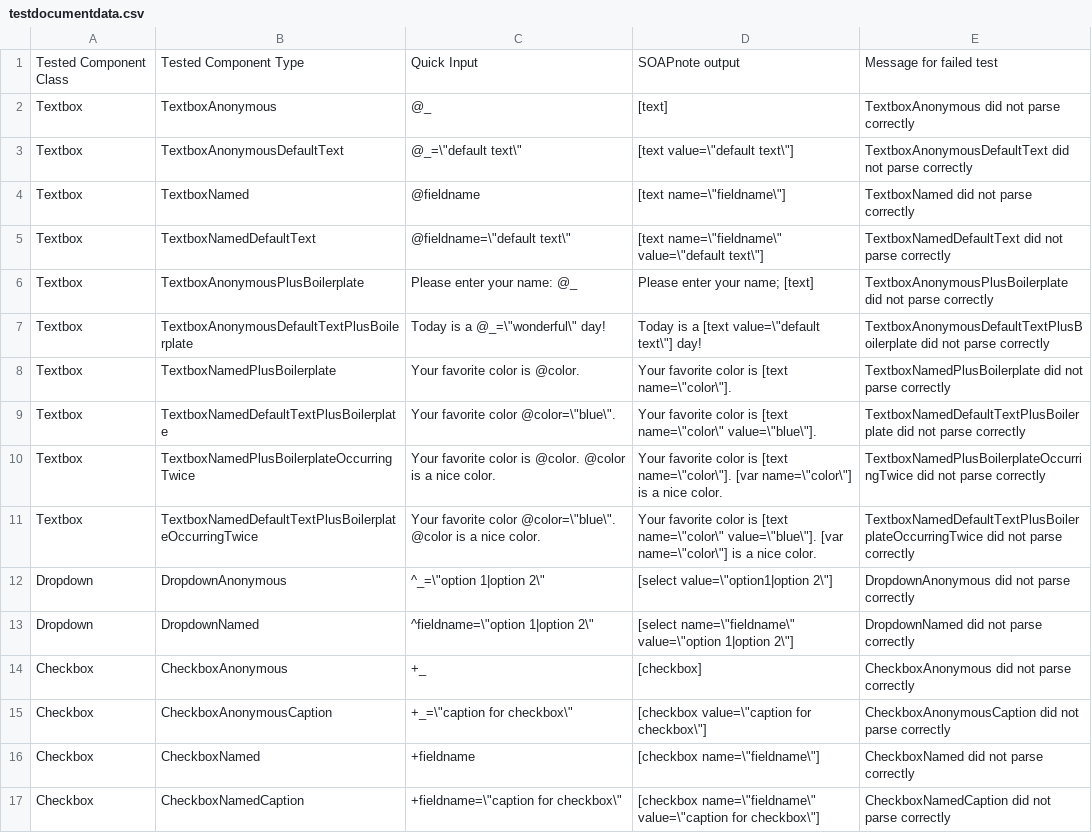
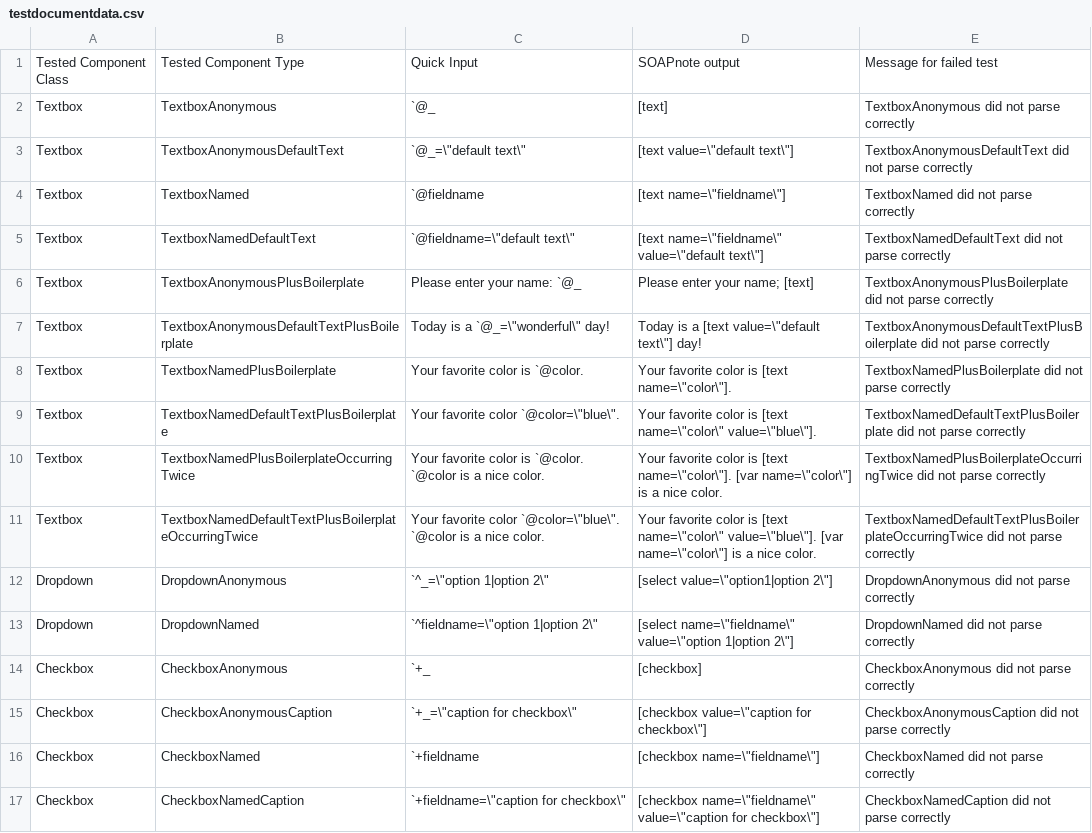
Before and after one commit to DrRandy/QuickSOAP, a CSV file: sandbox/testdocumentdata.csv, drawn as a sheet.

Commit message:
fixed syntax, now test data uses backtick syntax

```diff
--- a/sandbox/testdocumentdata.csv
+++ b/sandbox/testdocumentdata.csv
@@ -1,17 +1,17 @@
 Tested Component Class,Tested Component Type,Quick Input,SOAPnote output,Message for failed test
-Textbox,TextboxAnonymous,@_,[text],TextboxAnonymous did not parse correctly
-Textbox,TextboxAnonymousDefaultText,"@_=\""default text\""","[text value=\""default text\""]",TextboxAnonymousDefaultText did not parse correctly
-Textbox,TextboxNamed,@fieldname,"[text name=\""fieldname\""]",TextboxNamed did not parse correctly
-Textbox,TextboxNamedDefaultText,"@fieldname=\""default text\""","[text name=\""fieldname\"" value=\""default text\""]",TextboxNamedDefaultText did not parse correctly
-Textbox,TextboxAnonymousPlusBoilerplate,Please enter your name: @_,Please enter your name; [text],TextboxAnonymousPlusBoilerplate did not parse correctly
-Textbox,TextboxAnonymousDefaultTextPlusBoilerplate,"Today is a @_=\""wonderful\"" day!","Today is a [text value=\""default text\""] day!",TextboxAnonymousDefaultTextPlusBoilerplate did not parse correctly
-Textbox,TextboxNamedPlusBoilerplate,Your favorite color is @color.,"Your favorite color is [text name=\""color\""].",TextboxNamedPlusBoilerplate did not parse correctly
-Textbox,TextboxNamedDefaultTextPlusBoilerplate,"Your favorite color @color=\""blue\"".","Your favorite color is [text name=\""color\"" value=\""blue\""].",TextboxNamedDefaultTextPlusBoilerplate did not parse correctly
-Textbox,TextboxNamedPlusBoilerplateOccurringTwice,Your favorite color is @color. @color is a nice color.,"Your favorite color is [text name=\""color\""]. [var name=\""color\""] is a nice color. ",TextboxNamedPlusBoilerplateOccurringTwice did not parse correctly
-Textbox,TextboxNamedDefaultTextPlusBoilerplateOccurringTwice,"Your favorite color @color=\""blue\"". @color is a nice color.","Your favorite color is [text name=\""color\"" value=\""blue\""]. [var name=\""color\""] is a nice color. ",TextboxNamedDefaultTextPlusBoilerplateOccurringTwice did not parse correctly
-Dropdown,DropdownAnonymous,"^_=\""option 1|option 2\""","[select value=\""option1|option 2\""]",DropdownAnonymous did not parse correctly
-Dropdown,DropdownNamed,"^fieldname=\""option 1|option 2\""","[select name=\""fieldname\"" value=\""option 1|option 2\""]",DropdownNamed did not parse correctly
-Checkbox,CheckboxAnonymous, +_,[checkbox],CheckboxAnonymous did not parse correctly
-Checkbox,CheckboxAnonymousCaption," +_=\""caption for checkbox\""","[checkbox value=\""caption for checkbox\""]",CheckboxAnonymousCaption did not parse correctly
-Checkbox,CheckboxNamed, +fieldname,"[checkbox name=\""fieldname\""]",CheckboxNamed did not parse correctly
-Checkbox,CheckboxNamedCaption," +fieldname=\""caption for checkbox\""","[checkbox name=\""fieldname\"" value=\""caption for checkbox\""]",CheckboxNamedCaption did not parse correctly
+Textbox,TextboxAnonymous,`@_,[text],TextboxAnonymous did not parse correctly
+Textbox,TextboxAnonymousDefaultText,"`@_=\""default text\""","[text value=\""default text\""]",TextboxAnonymousDefaultText did not parse correctly
+Textbox,TextboxNamed,`@fieldname,"[text name=\""fieldname\""]",TextboxNamed did not parse correctly
+Textbox,TextboxNamedDefaultText,"`@fieldname=\""default text\""","[text name=\""fieldname\"" value=\""default text\""]",TextboxNamedDefaultText did not parse correctly
+Textbox,TextboxAnonymousPlusBoilerplate,Please enter your name: `@_,Please enter your name; [text],TextboxAnonymousPlusBoilerplate did not parse correctly
+Textbox,TextboxAnonymousDefaultTextPlusBoilerplate,"Today is a `@_=\""wonderful\"" day!","Today is a [text value=\""default text\""] day!",TextboxAnonymousDefaultTextPlusBoilerplate did not parse correctly
+Textbox,TextboxNamedPlusBoilerplate,Your favorite color is `@color.,"Your favorite color is [text name=\""color\""].",TextboxNamedPlusBoilerplate did not parse correctly
+Textbox,TextboxNamedDefaultTextPlusBoilerplate,"Your favorite color `@color=\""blue\"".","Your favorite color is [text name=\""color\"" value=\""blue\""].",TextboxNamedDefaultTextPlusBoilerplate did not parse correctly
+Textbox,TextboxNamedPlusBoilerplateOccurringTwice,Your favorite color is `@color. `@color is a nice color.,"Your favorite color is [text name=\""color\""]. [var name=\""color\""] is a nice color. ",TextboxNamedPlusBoilerplateOccurringTwice did not parse correctly
+Textbox,TextboxNamedDefaultTextPlusBoilerplateOccurringTwice,"Your favorite color `@color=\""blue\"". `@color is a nice color.","Your favorite color is [text name=\""color\"" value=\""blue\""]. [var name=\""color\""] is a nice color. ",TextboxNamedDefaultTextPlusBoilerplateOccurringTwice did not parse correctly
+Dropdown,DropdownAnonymous,"`^_=\""option 1|option 2\""","[select value=\""option1|option 2\""]",DropdownAnonymous did not parse correctly
+Dropdown,DropdownNamed,"`^fieldname=\""option 1|option 2\""","[select name=\""fieldname\"" value=\""option 1|option 2\""]",DropdownNamed did not parse correctly
+Checkbox,CheckboxAnonymous,`+_,[checkbox],CheckboxAnonymous did not parse correctly
+Checkbox,CheckboxAnonymousCaption,"`+_=\""caption for checkbox\""","[checkbox value=\""caption for checkbox\""]",CheckboxAnonymousCaption did not parse correctly
+Checkbox,CheckboxNamed,`+fieldname,"[checkbox name=\""fieldname\""]",CheckboxNamed did not parse correctly
+Checkbox,CheckboxNamedCaption,"`+fieldname=\""caption for checkbox\""","[checkbox name=\""fieldname\"" value=\""caption for checkbox\""]",CheckboxNamedCaption did not parse correctly
```
